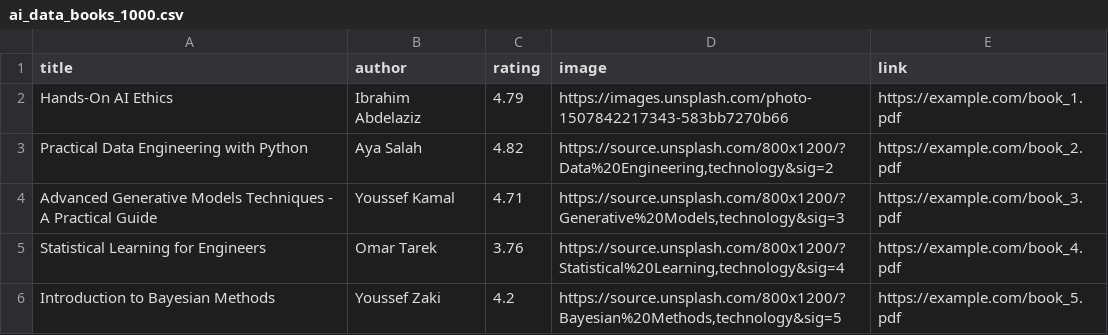
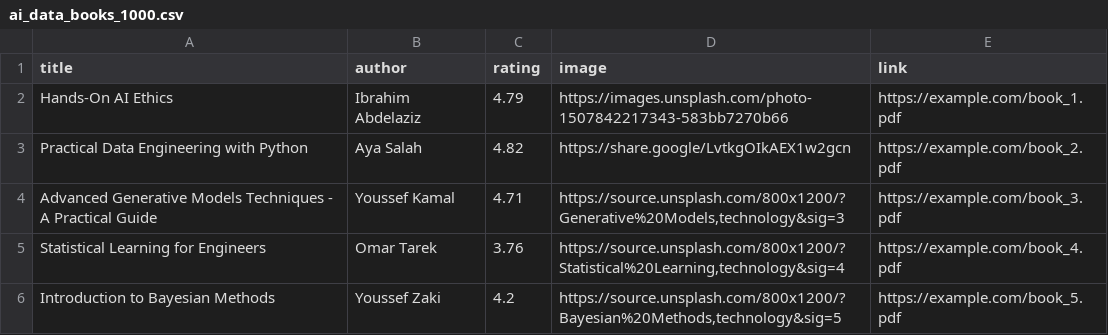
Before and after one commit to THAERHABEEB/Library, a CSV file: ai_data_books_1000.csv, drawn as a sheet; only a part is shown.

Commit message:
Update ai_data_books_1000.csv

```diff
--- a/ai_data_books_1000.csv
+++ b/ai_data_books_1000.csv
@@ -3,3 +3,3 @@ Hands-On AI Ethics,Ibrahim Abdelaziz,4.79,"https://images.unsplash.com/photo-150
 ",https://example.com/book_1.pdf
-Practical Data Engineering with Python,Aya Salah,4.82,"https://source.unsplash.com/800x1200/?Data%20Engineering,technology&sig=2",https://example.com/book_2.pdf
+Practical Data Engineering with Python,Aya Salah,4.82,"https://share.google/LvtkgOIkAEX1w2gcn",https://example.com/book_2.pdf
 Advanced Generative Models Techniques - A Practical Guide,Youssef Kamal,4.71,"https://source.unsplash.com/800x1200/?Generative%20Models,technology&sig=3",https://example.com/book_3.pdf
```
